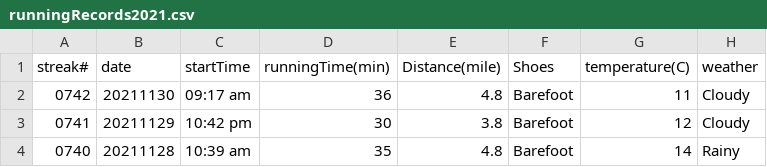
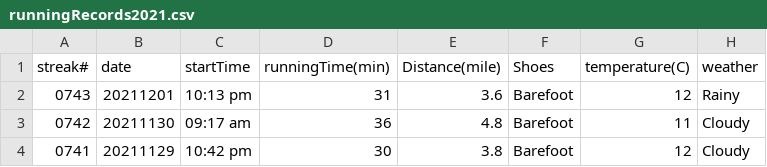
Before and after one commit to conge/RunningStreak, a CSV file: runningRecords2021.csv, drawn as a sheet; only a part is shown; the shorter side is filled out with more unchanged rows.

Commit message:
Streak 0743. Night run on 8th Ave

```diff
--- a/runningRecords2021.csv
+++ b/runningRecords2021.csv
@@ -1,2 +1,3 @@
 streak#,date,startTime,runningTime(min),Distance(mile),Shoes,temperature(C),weather
+0743,20211201,10:13 pm,31,3.6,Barefoot,12,Rainy
 0742,20211130,09:17 am,36,4.8,Barefoot,11,Cloudy
```
Also changed, not shown: 3 other files.
